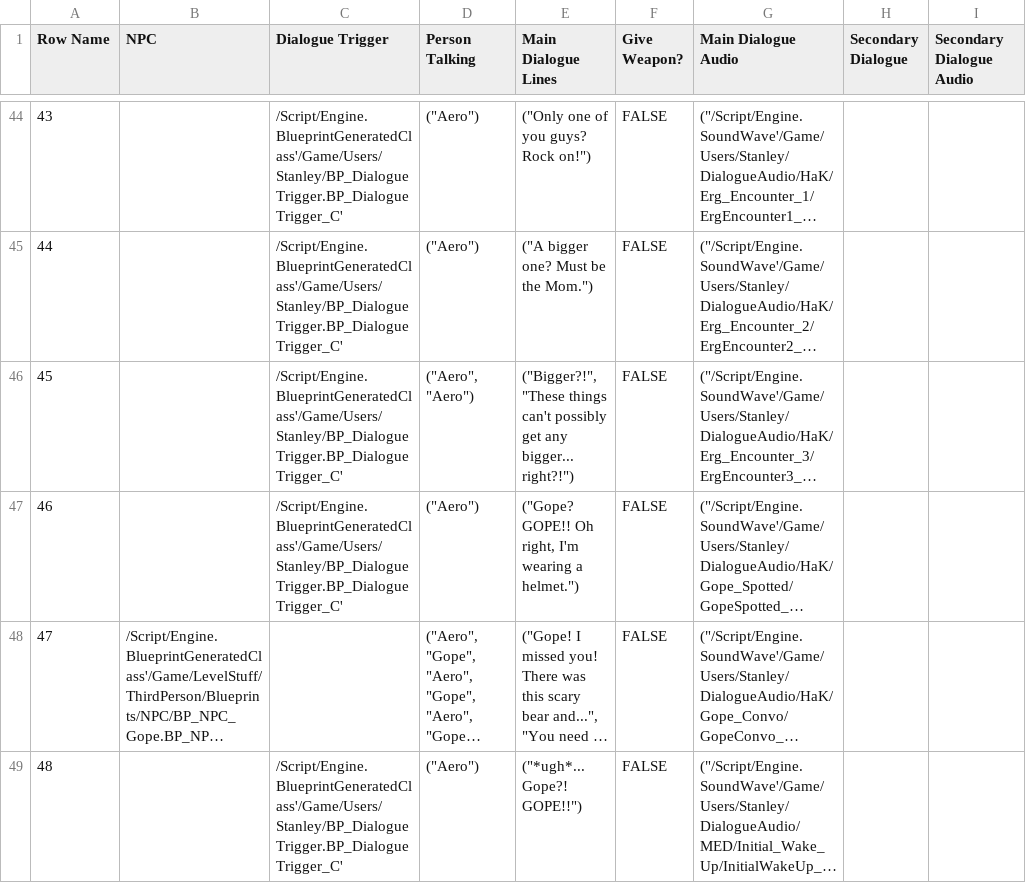
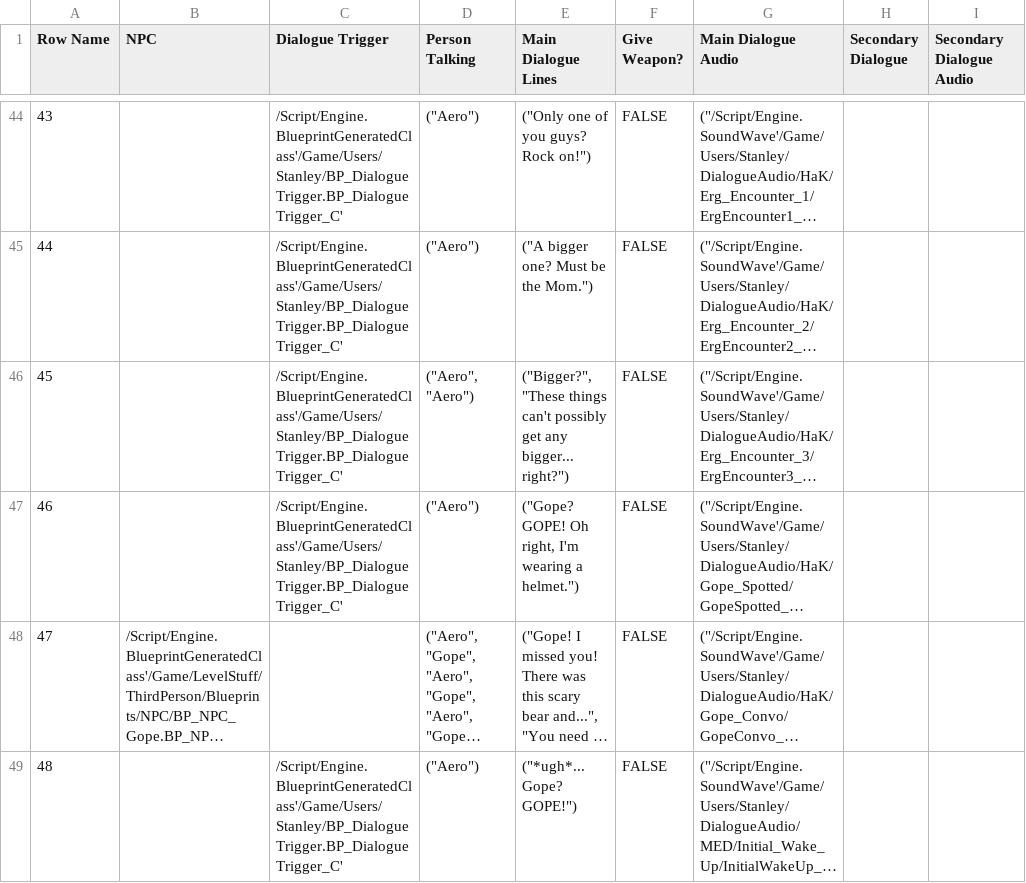
Before and after one commit to DanDiazRivera/RockStars, a CSV file: RockStars/Content/Users/Stanley/DT_Dialogue.csv, drawn as a sheet; only a part is shown, gaps mark what is left out; long unchanged cells end in …; the diff covers the shown part only; the diff names each change by its address in the sheet, - before the commit and + after, or states it on an @@ line.

Commit message:
Audio fix - refinement - issues
:3c

```diff
--- a/RockStars/Content/Users/Stanley/DT_Dialogue.csv
+++ b/RockStars/Content/Users/Stanley/DT_Dialogue.csv
-E46 (Main Dialogue Lines): ("Bigger?!", "These things can't possibly get any bigger... right?!")
+E46 (Main Dialogue Lines): ("Bigger?", "These things can't possibly get any bigger... right?")
-E47 (Main Dialogue Lines): ("Gope? GOPE!! Oh right,…
+E47 (Main Dialogue Lines): ("Gope? GOPE! Oh right,…
-E49 (Main Dialogue Lines): ("*ugh*... Gope?! GOPE!!")
+E49 (Main Dialogue Lines): ("*ugh*... Gope? GOPE!")
```
Also changed, not shown: 6 edited cells elsewhere in this file, 30 other files.
